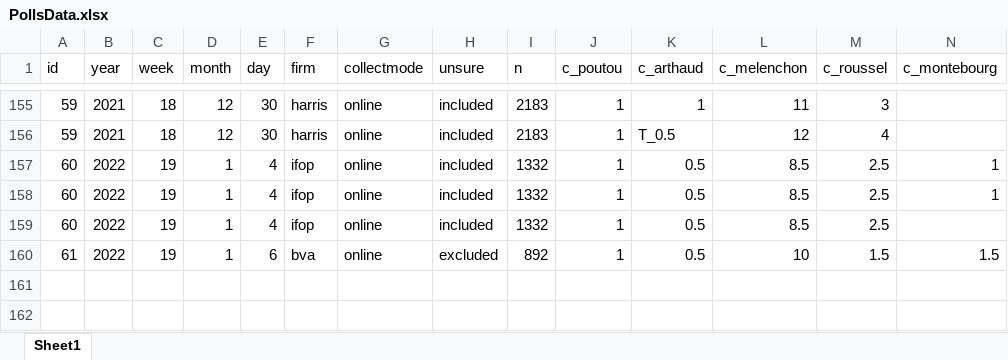
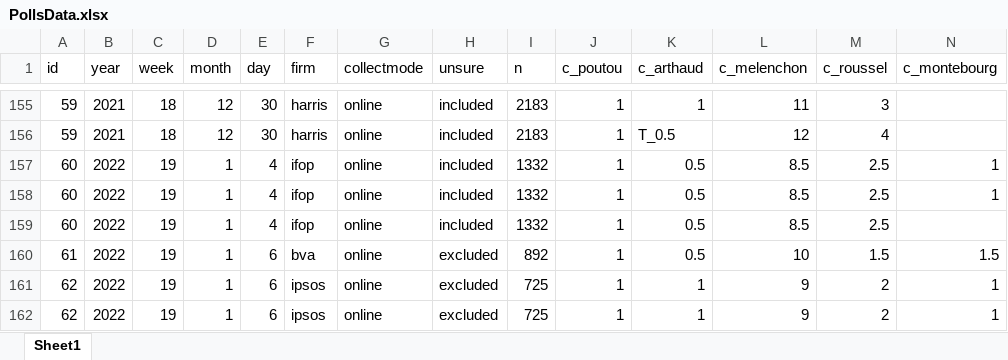
Before and after one commit to flavienganter/polls-2022-election, an Excel workbook: PollsData.xlsx, sheet Sheet1, drawn as a sheet; only a part is shown, gaps mark what is left out; values as stored, in another font and other column widths than the file's, no borders; rows hold the shown columns only; the diff names each change by its address in the sheet, - before the commit and + after, or states it on an @@ line.

Commit message:
update w/ ipsos poll (1/7)

```diff
--- a/PollsData.xlsx (sheet Sheet1)
+++ b/PollsData.xlsx (sheet Sheet1)
+row 161: 62 | 2022 | 19 | 1 | 6 | ipsos | online | excluded | 725 | 1 | 1 | 9 | 2 | 1
+row 162: 62 | 2022 | 19 | 1 | 6 | ipsos | online | excluded | 725 | 1 | 1 | 9 | 2 | 1
```
Also changed, not shown: 4 other files.
